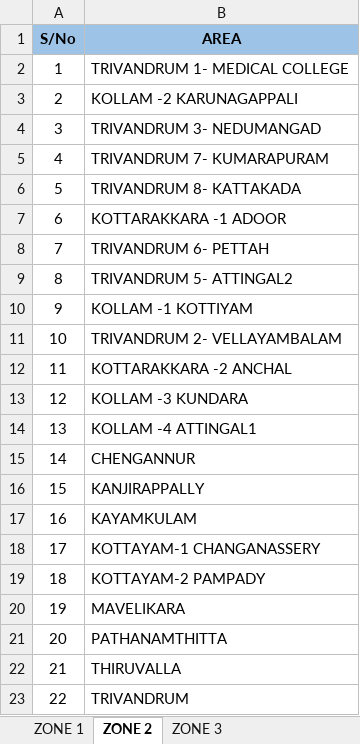
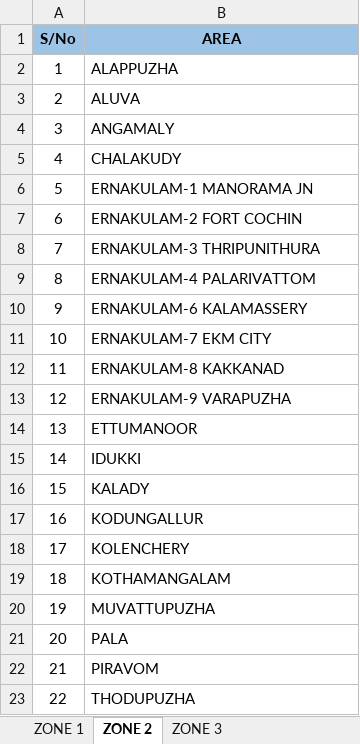
Before and after one commit to ppcdentcaredental-alt/PENDING, an Excel workbook: ZONE LIST.xlsx, sheet ZONE 2, drawn as a sheet; values as stored, in another font and other column widths than the file's, no borders; table styles not drawn; the diff names each change by its address in the sheet, - before the commit and + after, or states it on an @@ line.

```diff
--- a/ZONE LIST.xlsx (sheet ZONE 2)
+++ b/ZONE LIST.xlsx (sheet ZONE 2)
-B2 (AREA): TRIVANDRUM 1- MEDICAL COLLEGE
+B2 (AREA): ALAPPUZHA
-B3 (AREA): KOLLAM -2 KARUNAGAPPALI
+B3 (AREA): ALUVA
-B4 (AREA): TRIVANDRUM 3- NEDUMANGAD
+B4 (AREA): ANGAMALY
-B5 (AREA): TRIVANDRUM 7- KUMARAPURAM
+B5 (AREA): CHALAKUDY
-B6 (AREA): TRIVANDRUM 8- KATTAKADA
+B6 (AREA): ERNAKULAM-1 MANORAMA JN
-B7 (AREA): KOTTARAKKARA -1 ADOOR
+B7 (AREA): ERNAKULAM-2 FORT COCHIN
-B8 (AREA): TRIVANDRUM 6- PETTAH
+B8 (AREA): ERNAKULAM-3 THRIPUNITHURA
-B9 (AREA): TRIVANDRUM 5- ATTINGAL2
+B9 (AREA): ERNAKULAM-4 PALARIVATTOM
-B10 (AREA): KOLLAM -1 KOTTIYAM
+B10 (AREA): ERNAKULAM-6 KALAMASSERY
-B11 (AREA): TRIVANDRUM 2- VELLAYAMBALAM
+B11 (AREA): ERNAKULAM-7 EKM CITY
-B12 (AREA): KOTTARAKKARA -2 ANCHAL
+B12 (AREA): ERNAKULAM-8 KAKKANAD
-B13 (AREA): KOLLAM -3 KUNDARA
+B13 (AREA): ERNAKULAM-9 VARAPUZHA
-B14 (AREA): KOLLAM -4 ATTINGAL1
+B14 (AREA): ETTUMANOOR
-B15 (AREA): CHENGANNUR
+B15 (AREA): IDUKKI
-B16 (AREA): KANJIRAPPALLY
+B16 (AREA): KALADY
-B17 (AREA): KAYAMKULAM
+B17 (AREA): KODUNGALLUR
-B18 (AREA): KOTTAYAM-1 CHANGANASSERY
+B18 (AREA): KOLENCHERY
-B19 (AREA): KOTTAYAM-2 PAMPADY
+B19 (AREA): KOTHAMANGALAM
-B20 (AREA): MAVELIKARA
+B20 (AREA): MUVATTUPUZHA
-B21 (AREA): PATHANAMTHITTA
+B21 (AREA): PALA
-B22 (AREA): THIRUVALLA
+B22 (AREA): PIRAVOM
-B23 (AREA): TRIVANDRUM
+B23 (AREA): THODUPUZHA
```
Also changed, not shown: sheet ZONE 1, 1 other file.
